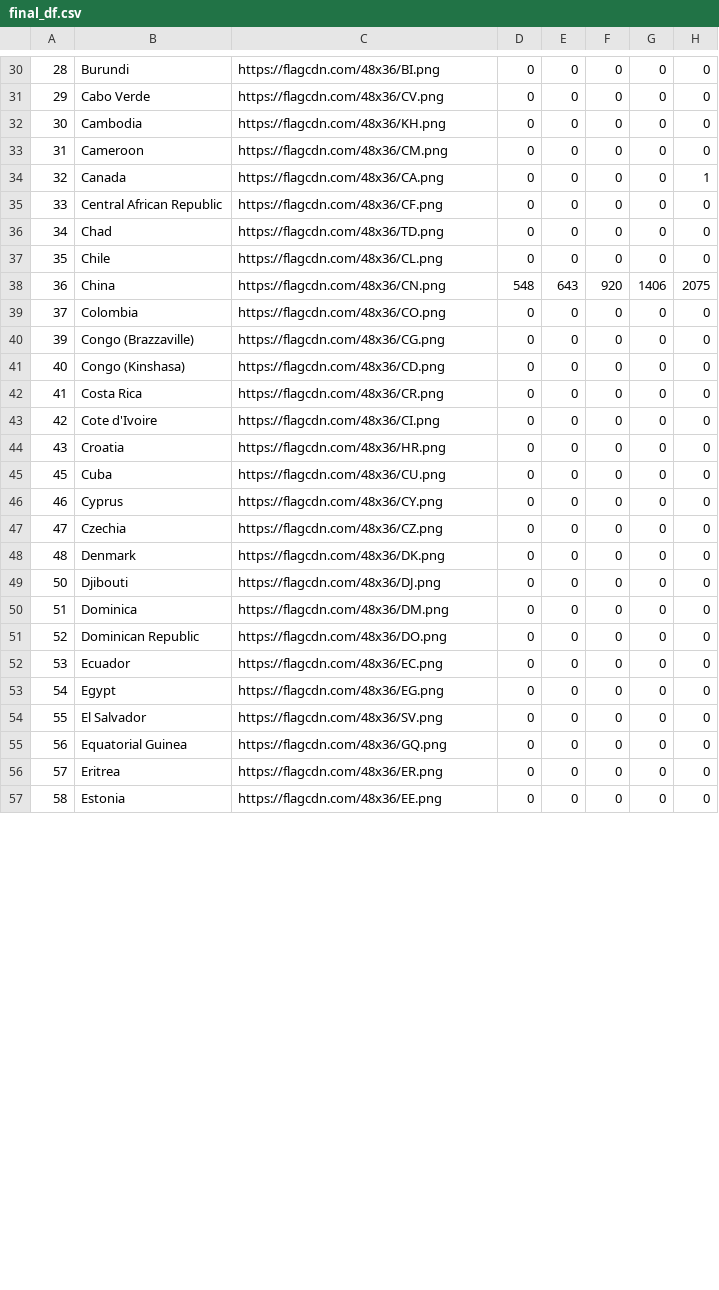
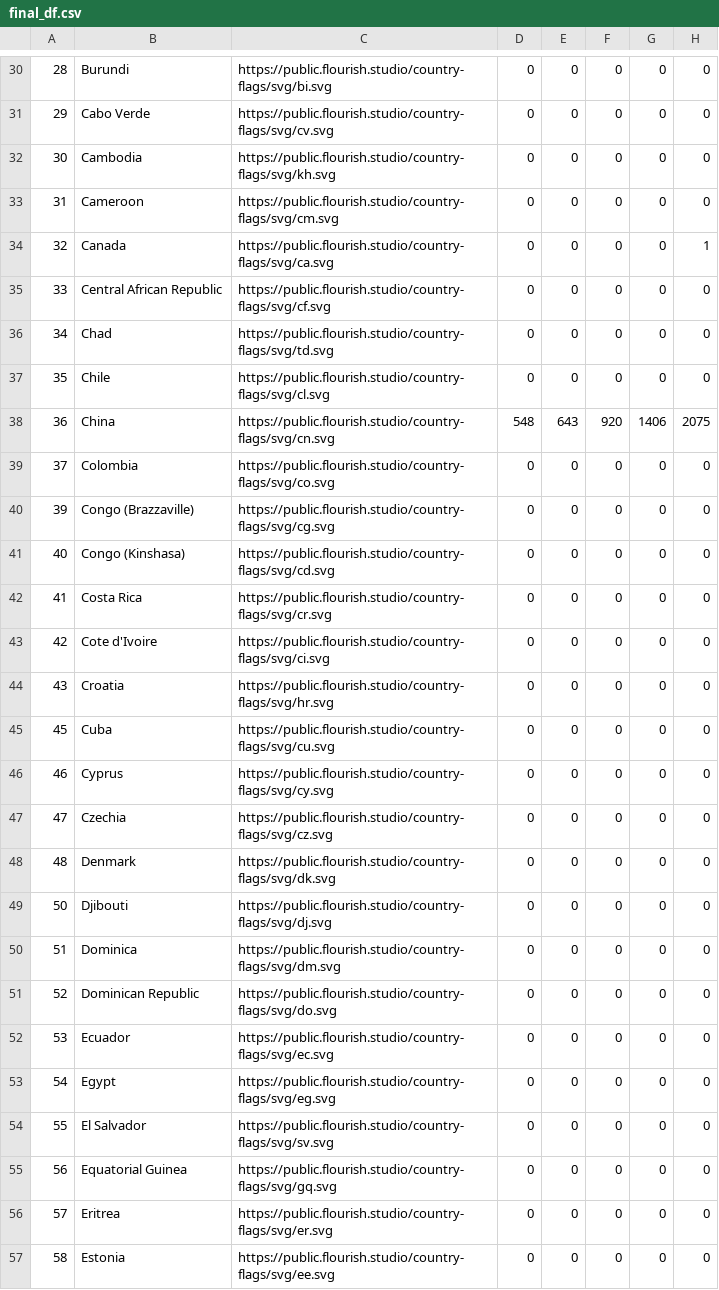
Before and after one commit to ktw09876/Python, a CSV file: final_df.csv, drawn as a sheet; only a part is shown, gaps mark what is left out; the diff covers the shown part only; the diff names each change by its address in the sheet, - before the commit and + after, or states it on an @@ line.

```diff
--- a/final_df.csv
+++ b/final_df.csv
-C30: https://flagcdn.com/48x36/BI.png
+C30: https://public.flourish.studio/country-flags/svg/bi.svg
-C31: https://flagcdn.com/48x36/CV.png
+C31: https://public.flourish.studio/country-flags/svg/cv.svg
-C32: https://flagcdn.com/48x36/KH.png
+C32: https://public.flourish.studio/country-flags/svg/kh.svg
-C33: https://flagcdn.com/48x36/CM.png
+C33: https://public.flourish.studio/country-flags/svg/cm.svg
-C34: https://flagcdn.com/48x36/CA.png
+C34: https://public.flourish.studio/country-flags/svg/ca.svg
-C35: https://flagcdn.com/48x36/CF.png
+C35: https://public.flourish.studio/country-flags/svg/cf.svg
-C36: https://flagcdn.com/48x36/TD.png
+C36: https://public.flourish.studio/country-flags/svg/td.svg
-C37: https://flagcdn.com/48x36/CL.png
+C37: https://public.flourish.studio/country-flags/svg/cl.svg
-C38: https://flagcdn.com/48x36/CN.png
+C38: https://public.flourish.studio/country-flags/svg/cn.svg
-C39: https://flagcdn.com/48x36/CO.png
+C39: https://public.flourish.studio/country-flags/svg/co.svg
-C40: https://flagcdn.com/48x36/CG.png
+C40: https://public.flourish.studio/country-flags/svg/cg.svg
-C41: https://flagcdn.com/48x36/CD.png
+C41: https://public.flourish.studio/country-flags/svg/cd.svg
-C42: https://flagcdn.com/48x36/CR.png
+C42: https://public.flourish.studio/country-flags/svg/cr.svg
-C43: https://flagcdn.com/48x36/CI.png
+C43: https://public.flourish.studio/country-flags/svg/ci.svg
-C44: https://flagcdn.com/48x36/HR.png
+C44: https://public.flourish.studio/country-flags/svg/hr.svg
-C45: https://flagcdn.com/48x36/CU.png
+C45: https://public.flourish.studio/country-flags/svg/cu.svg
-C46: https://flagcdn.com/48x36/CY.png
+C46: https://public.flourish.studio/country-flags/svg/cy.svg
-C47: https://flagcdn.com/48x36/CZ.png
+C47: https://public.flourish.studio/country-flags/svg/cz.svg
-C48: https://flagcdn.com/48x36/DK.png
+C48: https://public.flourish.studio/country-flags/svg/dk.svg
-C49: https://flagcdn.com/48x36/DJ.png
+C49: https://public.flourish.studio/country-flags/svg/dj.svg
-C50: https://flagcdn.com/48x36/DM.png
+C50: https://public.flourish.studio/country-flags/svg/dm.svg
-C51: https://flagcdn.com/48x36/DO.png
+C51: https://public.flourish.studio/country-flags/svg/do.svg
-C52: https://flagcdn.com/48x36/EC.png
+C52: https://public.flourish.studio/country-flags/svg/ec.svg
-C53: https://flagcdn.com/48x36/EG.png
+C53: https://public.flourish.studio/country-flags/svg/eg.svg
-C54: https://flagcdn.com/48x36/SV.png
+C54: https://public.flourish.studio/country-flags/svg/sv.svg
-C55: https://flagcdn.com/48x36/GQ.png
+C55: https://public.flourish.studio/country-flags/svg/gq.svg
-C56: https://flagcdn.com/48x36/ER.png
+C56: https://public.flourish.studio/country-flags/svg/er.svg
-C57: https://flagcdn.com/48x36/EE.png
+C57: https://public.flourish.studio/country-flags/svg/ee.svg
```
Also changed, not shown: 150 edited cells elsewhere in this file, 1 other file.
